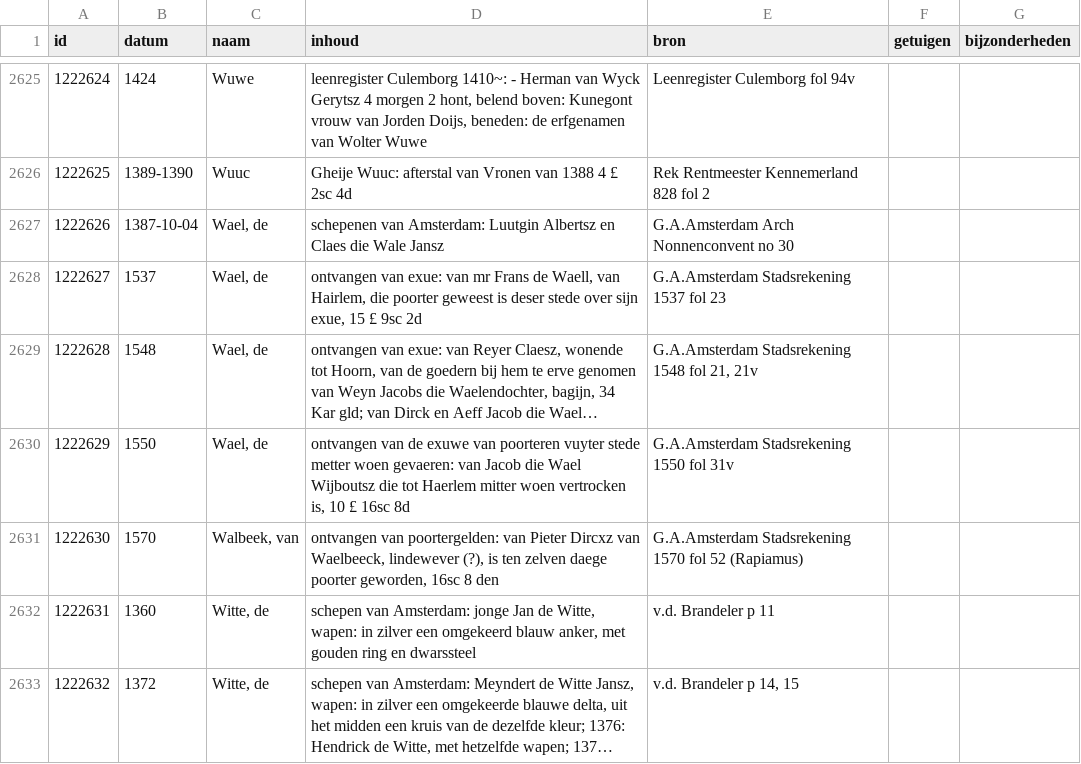
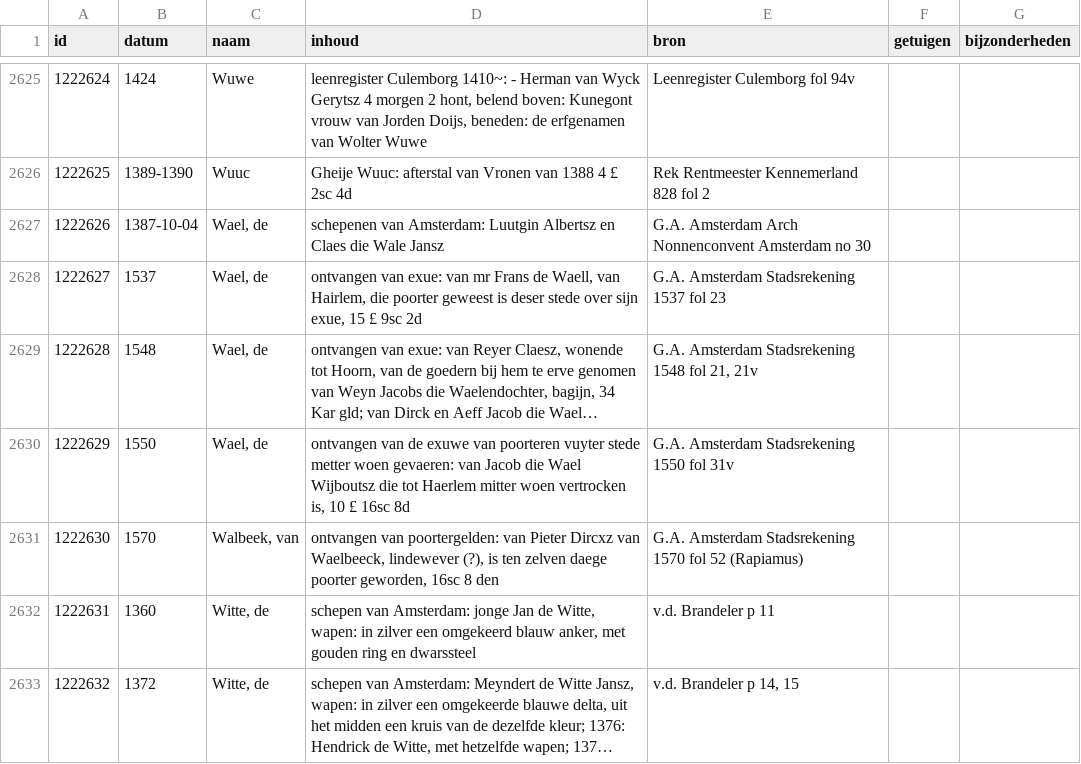
Before and after one commit to collectiegroesbeek/collectiegroesbeek-data, a CSV file: Coll Gr 1 W.csv, drawn as a sheet; only a part is shown, gaps mark what is left out; long unchanged cells end in …; the diff covers the shown part only; the diff names each change by its address in the sheet, - before the commit and + after, or states it on an @@ line.

```diff
--- a/Coll Gr 1 W.csv
+++ b/Coll Gr 1 W.csv
-E2627 (bron): G.A.Amsterdam Arch Nonnenconvent no 30
+E2627 (bron): G.A. Amsterdam Arch Nonnenconvent Amsterdam no 30
-E2628 (bron): G.A.Amsterdam Stadsrekening 1537 fol 23
+E2628 (bron): G.A. Amsterdam Stadsrekening 1537 fol 23
-E2629 (bron): G.A.Amsterdam Stadsrekening 1548 fol 21, 21v
+E2629 (bron): G.A. Amsterdam Stadsrekening 1548 fol 21, 21v
-E2630 (bron): G.A.Amsterdam Stadsrekening 1550 fol 31v
+E2630 (bron): G.A. Amsterdam Stadsrekening 1550 fol 31v
-E2631 (bron): G.A.Amsterdam Stadsrekening 1570…
+E2631 (bron): G.A. Amsterdam Stadsrekening 1570…
```
Also changed, not shown: 10 edited cells elsewhere in this file, Coll Gr 1 E.csv, Coll Gr 1 F G.csv, 11 other files.
